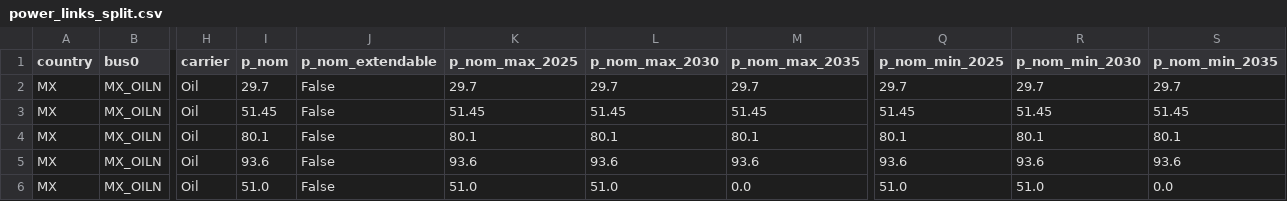
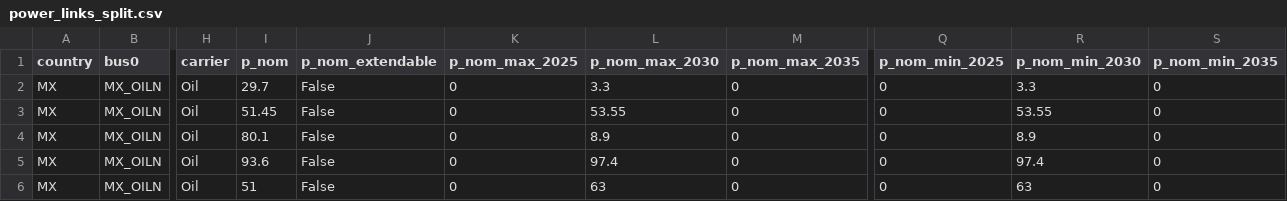
Before and after one commit to Sophia-beep168/pypsa-spice-bcs, a CSV file: data/pypsa-spice-data/project_02/input/scenario_01/power/power_links_split.csv, drawn as a sheet; only a part is shown, gaps mark what is left out; the diff covers the shown part only; the diff names each change by its address in the sheet, - before the commit and + after, or states it on an @@ line.

```diff
--- a/data/pypsa-spice-data/project_02/input/scenario_01/power/power_links_split.csv
+++ b/data/pypsa-spice-data/project_02/input/scenario_01/power/power_links_split.csv
-K2 (p_nom_max_2025): 29.7
+K2 (p_nom_max_2025): 0
-L2 (p_nom_max_2030): 29.7
+L2 (p_nom_max_2030): 3.3
-M2 (p_nom_max_2035): 29.7
+M2 (p_nom_max_2035): 0
-Q2 (p_nom_min_2025): 29.7
+Q2 (p_nom_min_2025): 0
-R2 (p_nom_min_2030): 29.7
+R2 (p_nom_min_2030): 3.3
-S2 (p_nom_min_2035): 29.7
+S2 (p_nom_min_2035): 0
-K3 (p_nom_max_2025): 51.45
+K3 (p_nom_max_2025): 0
-L3 (p_nom_max_2030): 51.45
+L3 (p_nom_max_2030): 53.55
-M3 (p_nom_max_2035): 51.45
+M3 (p_nom_max_2035): 0
-Q3 (p_nom_min_2025): 51.45
+Q3 (p_nom_min_2025): 0
-R3 (p_nom_min_2030): 51.45
+R3 (p_nom_min_2030): 53.55
-S3 (p_nom_min_2035): 51.45
+S3 (p_nom_min_2035): 0
-K4 (p_nom_max_2025): 80.1
+K4 (p_nom_max_2025): 0
-L4 (p_nom_max_2030): 80.1
+L4 (p_nom_max_2030): 8.9
-M4 (p_nom_max_2035): 80.1
+M4 (p_nom_max_2035): 0
-Q4 (p_nom_min_2025): 80.1
+Q4 (p_nom_min_2025): 0
-R4 (p_nom_min_2030): 80.1
+R4 (p_nom_min_2030): 8.9
-S4 (p_nom_min_2035): 80.1
+S4 (p_nom_min_2035): 0
-K5 (p_nom_max_2025): 93.6
+K5 (p_nom_max_2025): 0
-L5 (p_nom_max_2030): 93.6
+L5 (p_nom_max_2030): 97.4
-M5 (p_nom_max_2035): 93.6
+M5 (p_nom_max_2035): 0
-Q5 (p_nom_min_2025): 93.6
+Q5 (p_nom_min_2025): 0
-R5 (p_nom_min_2030): 93.6
+R5 (p_nom_min_2030): 97.4
-S5 (p_nom_min_2035): 93.6
+S5 (p_nom_min_2035): 0
-I6 (p_nom): 51.0
+I6 (p_nom): 51
-K6 (p_nom_max_2025): 51.0
+K6 (p_nom_max_2025): 0
-L6 (p_nom_max_2030): 51.0
+L6 (p_nom_max_2030): 63
-M6 (p_nom_max_2035): 0.0
+M6 (p_nom_max_2035): 0
-Q6 (p_nom_min_2025): 51.0
+Q6 (p_nom_min_2025): 0
-R6 (p_nom_min_2030): 51.0
+R6 (p_nom_min_2030): 63
-S6 (p_nom_min_2035): 0.0
+S6 (p_nom_min_2035): 0
```
Also changed, not shown: 41 edited cells elsewhere in this file, data/pypsa-spice-data/project_02/input/scenario_01/power/buses.csv, data/pypsa-spice-data/project_02/input/scenario_01/power/decomission_capacity_split.csv, 6 other files.
